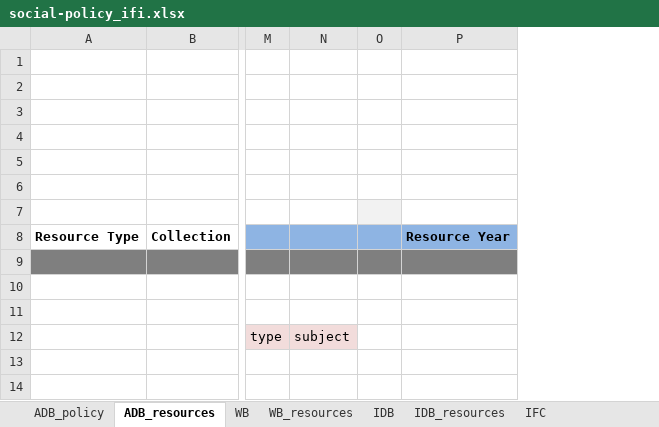
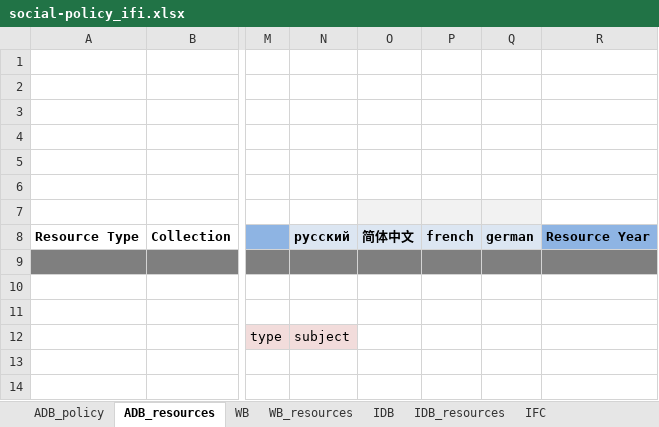
Before and after one commit to aaronkyle/social-development, an Excel workbook: context/social-policy_ifi.xlsx, sheet ADB_resources, drawn as a sheet; only a part is shown, gaps mark what is left out; values as stored, in another font and other column widths than the file's, no borders; removed rows and columns are numbered as before the commit, all else as after; the diff names each change by its address in the sheet, - before the commit and + after, or states it on an @@ line.

Commit message:
extending framewrok to accomodate French and German

```diff
--- a/context/social-policy_ifi.xlsx (sheet ADB_resources)
+++ b/context/social-policy_ifi.xlsx (sheet ADB_resources)
-column O, empty
+column O, row 8: 简体中文
+column P, row 8: french
+column Q, row 8: german
-N8: (empty)
+N8: русский
-N8 fill: #8EB4E3
+N8 fill: #DCE6F2
```
Also changed, not shown: sheet IFC_resources, sheet IDB_resources, sheet WB_resources, sheet IFC, sheet IDB, sheet EBRD, 5 more sheets.
